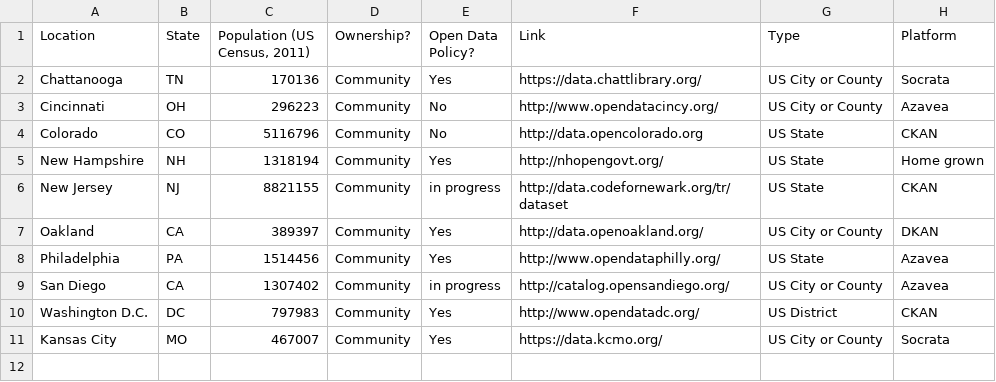
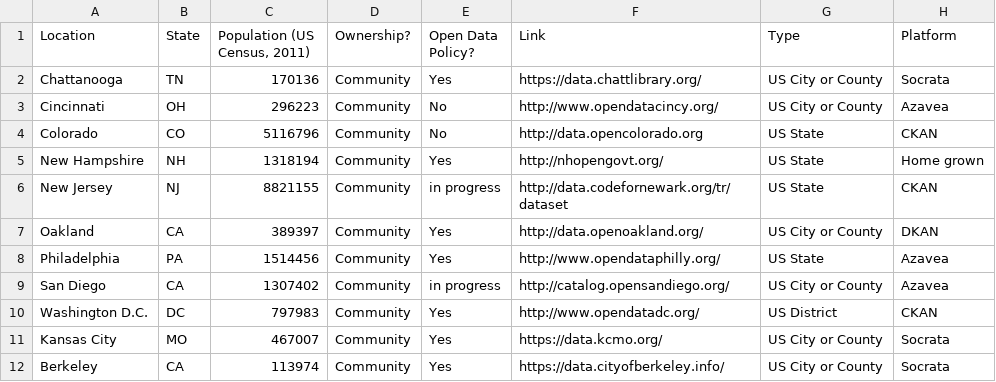
Before and after one commit to mheadd/communitydata.io, a CSV file: communityopendatacatalogs.csv, drawn as a sheet.

Commit message:
Adds Berkeley, CA open data portal
Found 2011 census data here: http://factfinder.census.gov/faces/tableservices/jsf/pages/productview.xhtml?src=bkmk (updating to 2013 would be easier). Not sure what "Ownership" means since only example is "Community".

```diff
--- a/communityopendatacatalogs.csv
+++ b/communityopendatacatalogs.csv
@@ -11 +11,2 @@ Washington D.C.,DC,797983,Community,Yes,http://www.opendatadc.org/,US District,C
 Kansas City,MO,467007,Community,Yes,https://data.kcmo.org/,US City or County,Socrata
+Berkeley,CA,113974,Community,Yes,https://data.cityofberkeley.info/,US City or County,Socrata
```
